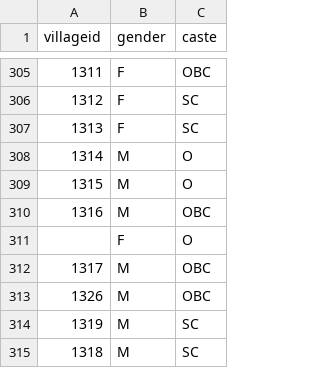
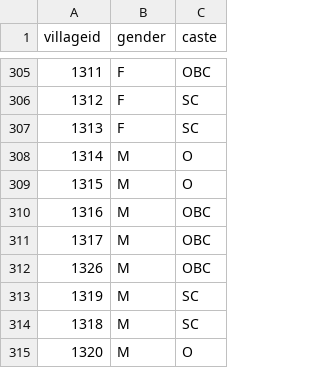
Before and after one commit to polofr/scrap-python-indian-gov, a CSV file: src/scripts_final_merge/csv_files_merged/Sampling.csv, drawn as a sheet; only a part is shown, gaps mark what is left out; the shorter side is filled out with more unchanged rows.

Commit message:
Better results after removing empty village id from Sampling by hand

```diff
--- a/src/scripts_final_merge/csv_files_merged/Sampling.csv
+++ b/src/scripts_final_merge/csv_files_merged/Sampling.csv
@@ -310,3 +310,2 @@ villageid,gender,caste
 1316,M,OBC
-,F,O
 1317,M,OBC
```
